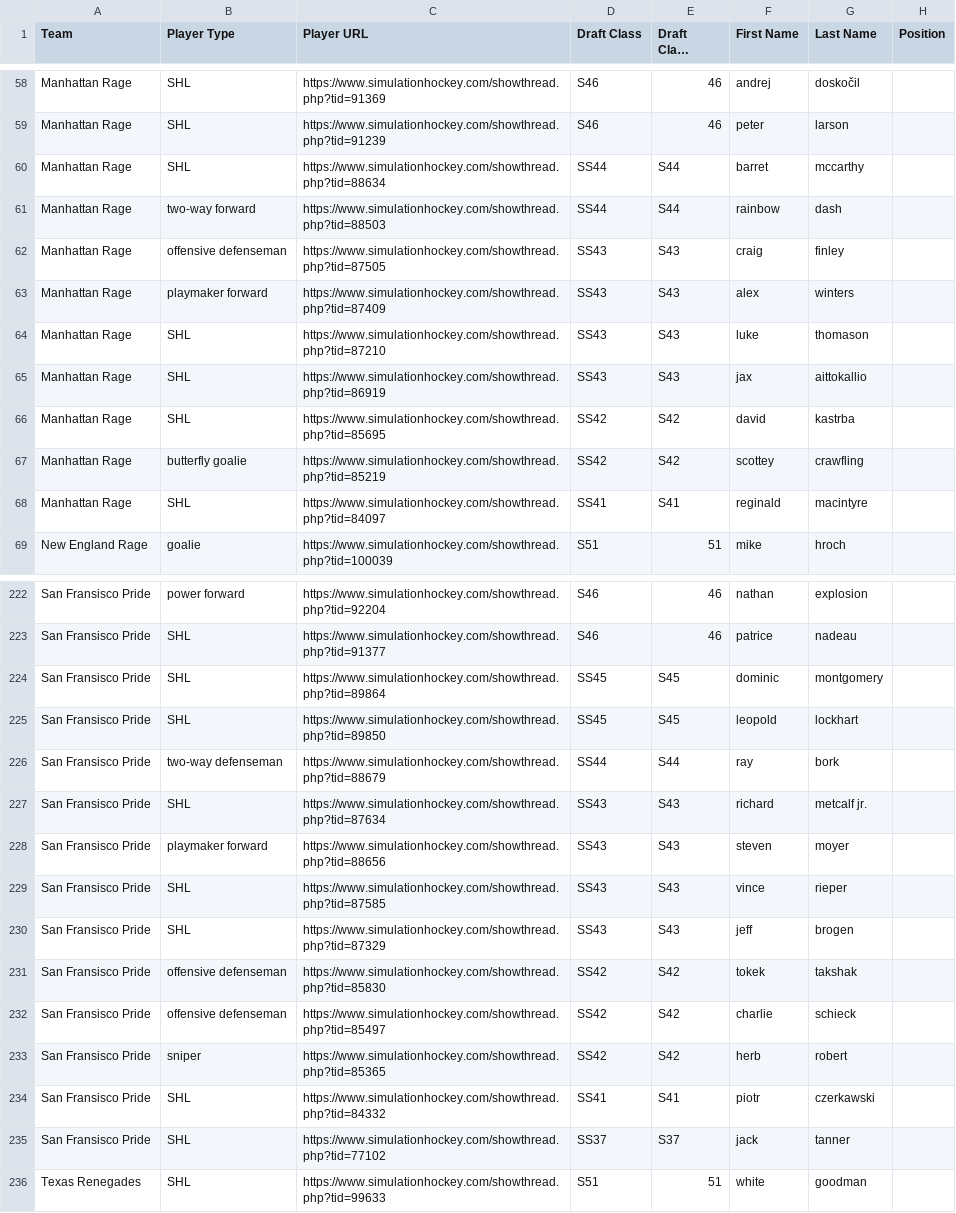
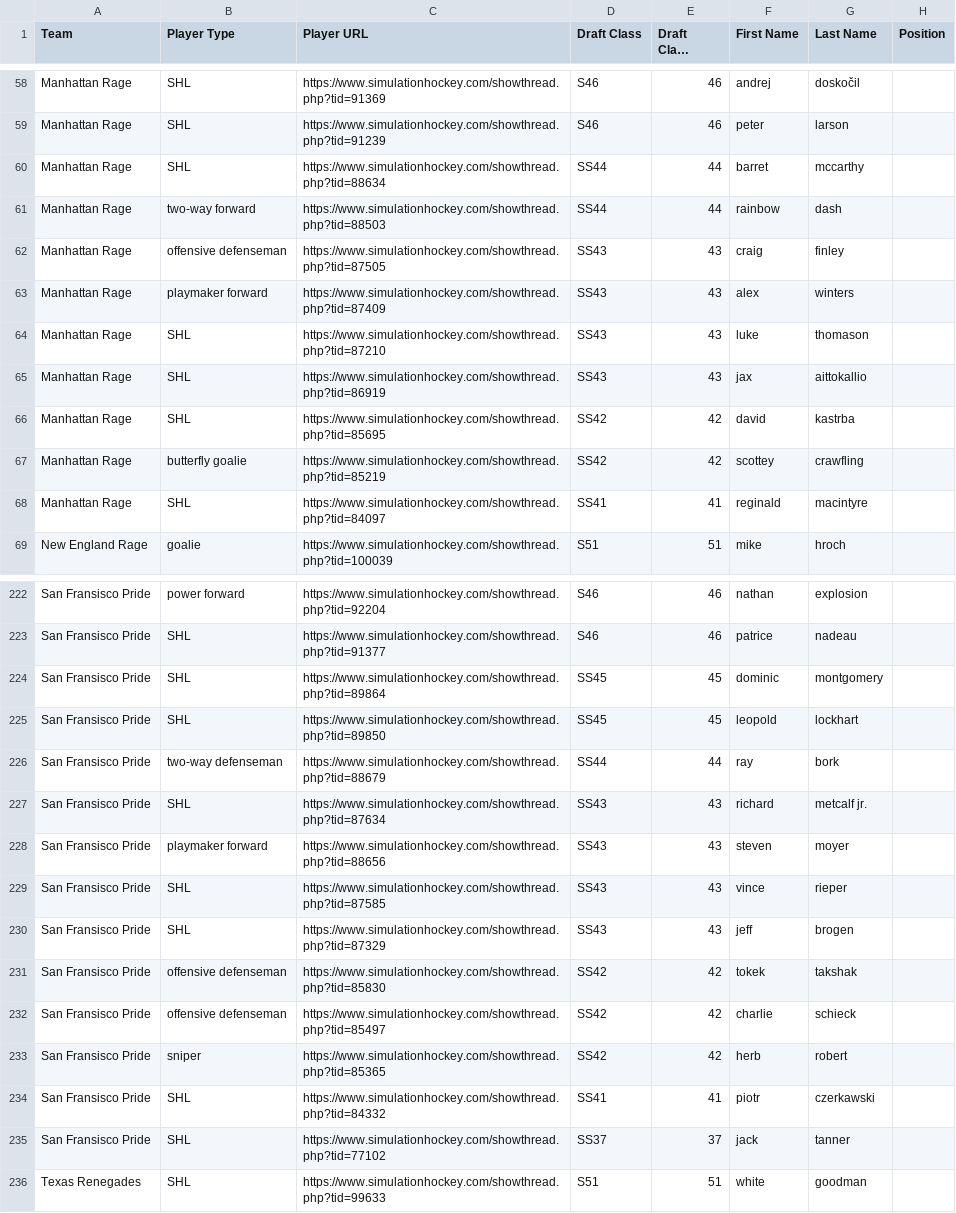
Before and after one commit to notoriousTRON/shlscraper, a CSV file: shl-2020-5-12.csv, drawn as a sheet; only a part is shown, gaps mark what is left out; long unchanged cells end in …; the diff covers the shown part only; the diff names each change by its address in the sheet, - before the commit and + after, or states it on an @@ line.

Commit message:
draft class text string fixed

```diff
--- a/shl-2020-5-12.csv
+++ b/shl-2020-5-12.csv
-E60:E61 (Draft Class Numeric): S44
+E60:E61 (Draft Class Numeric): 44
-E62:E65 (Draft Class Numeric): S43
+E62:E65 (Draft Class Numeric): 43
-E66:E67 (Draft Class Numeric): S42
+E66:E67 (Draft Class Numeric): 42
-E68 (Draft Class Numeric): S41
+E68 (Draft Class Numeric): 41
-E224:E225 (Draft Class Numeric): S45
+E224:E225 (Draft Class Numeric): 45
-E226 (Draft Class Numeric): S44
+E226 (Draft Class Numeric): 44
-E227:E230 (Draft Class Numeric): S43
+E227:E230 (Draft Class Numeric): 43
-E231:E233 (Draft Class Numeric): S42
+E231:E233 (Draft Class Numeric): 42
-E234 (Draft Class Numeric): S41
+E234 (Draft Class Numeric): 41
-E235 (Draft Class Numeric): S37
+E235 (Draft Class Numeric): 37
```
Also changed, not shown: 75 edited cells elsewhere in this file, 1 other file.
